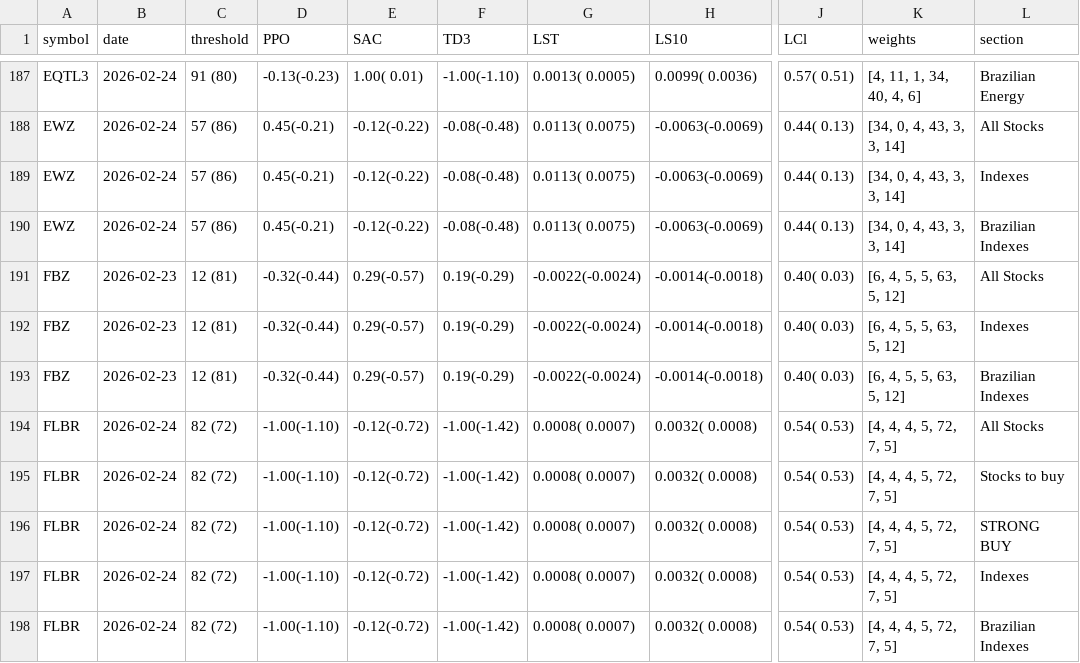
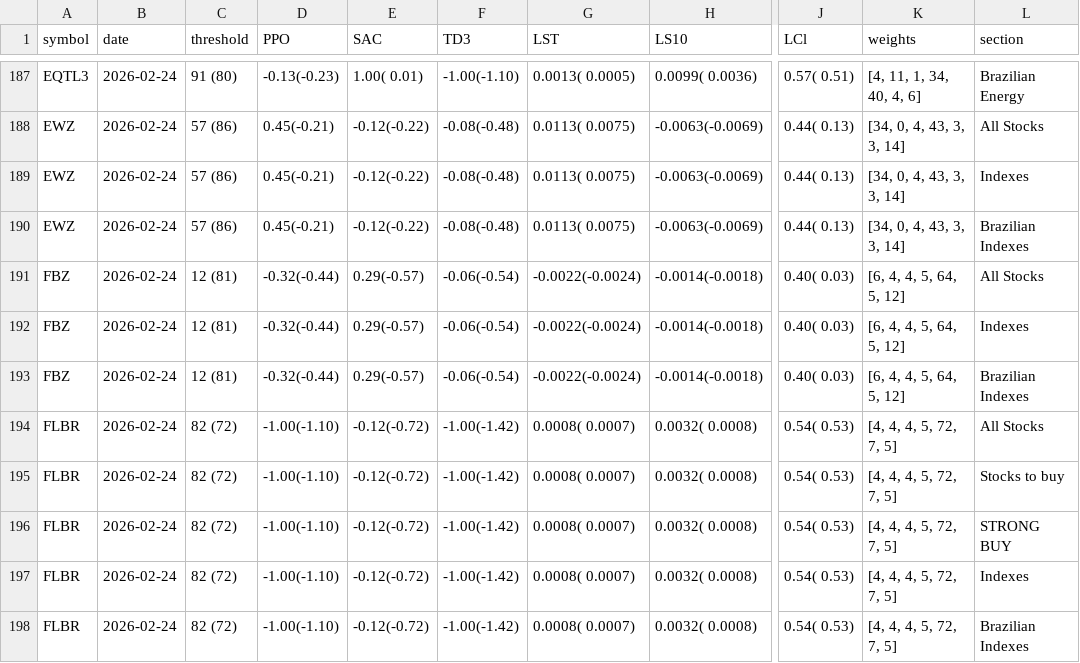
Before and after one commit to eSehnem/esehnem.github.io, a CSV file: summary_for_BUY.csv, drawn as a sheet; only a part is shown, gaps mark what is left out; the diff names each change by its address in the sheet, - before the commit and + after, or states it on an @@ line.

Commit message:
Update summary_for_BUY.csv (automation)

```diff
--- a/summary_for_BUY.csv
+++ b/summary_for_BUY.csv
-B191:B193 (date): 2026-02-23
+B191:B193 (date): 2026-02-24
-F191:F193 (TD3): 0.19(-0.29)
+F191:F193 (TD3): -0.06(-0.54)
-K191:K193 (weights): [6, 4, 5, 5, 63, 5, 12]
+K191:K193 (weights): [6, 4, 4, 5, 64, 5, 12]
```
